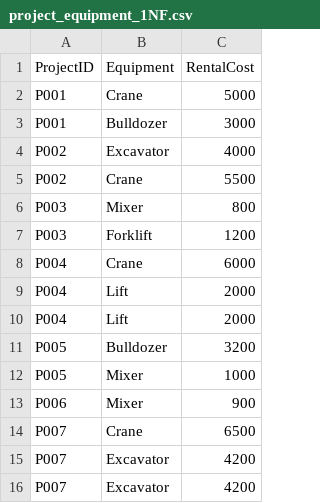
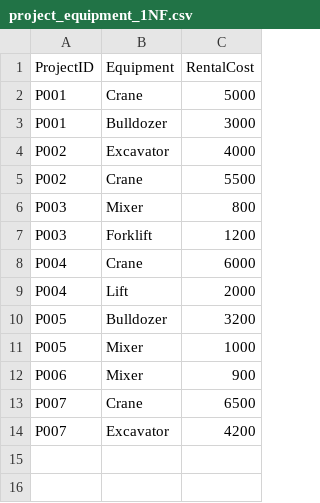
Before and after one commit to kellynshuti9/big3-project-group-13, a CSV file: 1NF/project_equipment_1NF.csv, drawn as a sheet; the diff names each change by its address in the sheet, - before the commit and + after, or states it on an @@ line.

```diff
--- a/1NF/project_equipment_1NF.csv
+++ b/1NF/project_equipment_1NF.csv
-row 10: P004 | Lift | 2000
-row 15: P007 | Excavator | 4200
```
Also changed, not shown: 2NF/project_equipment_2NF.csv, 3NF/project_equipment_3NF.csv, 1 other file.
